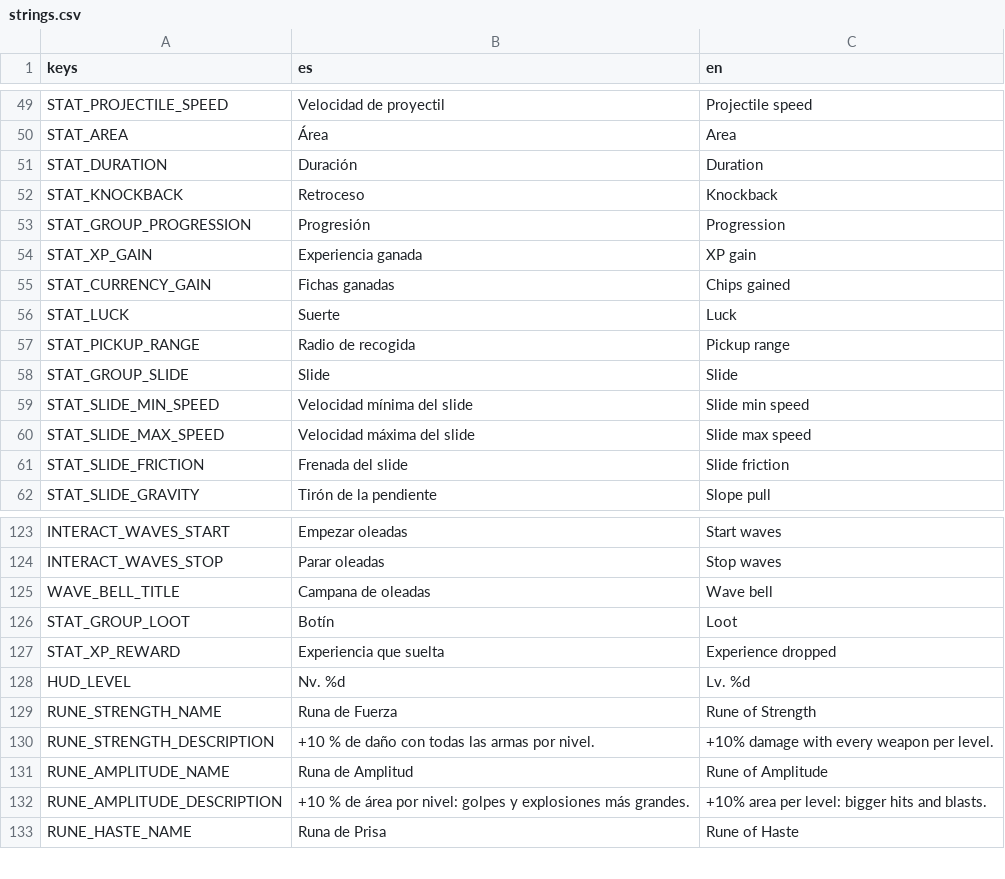
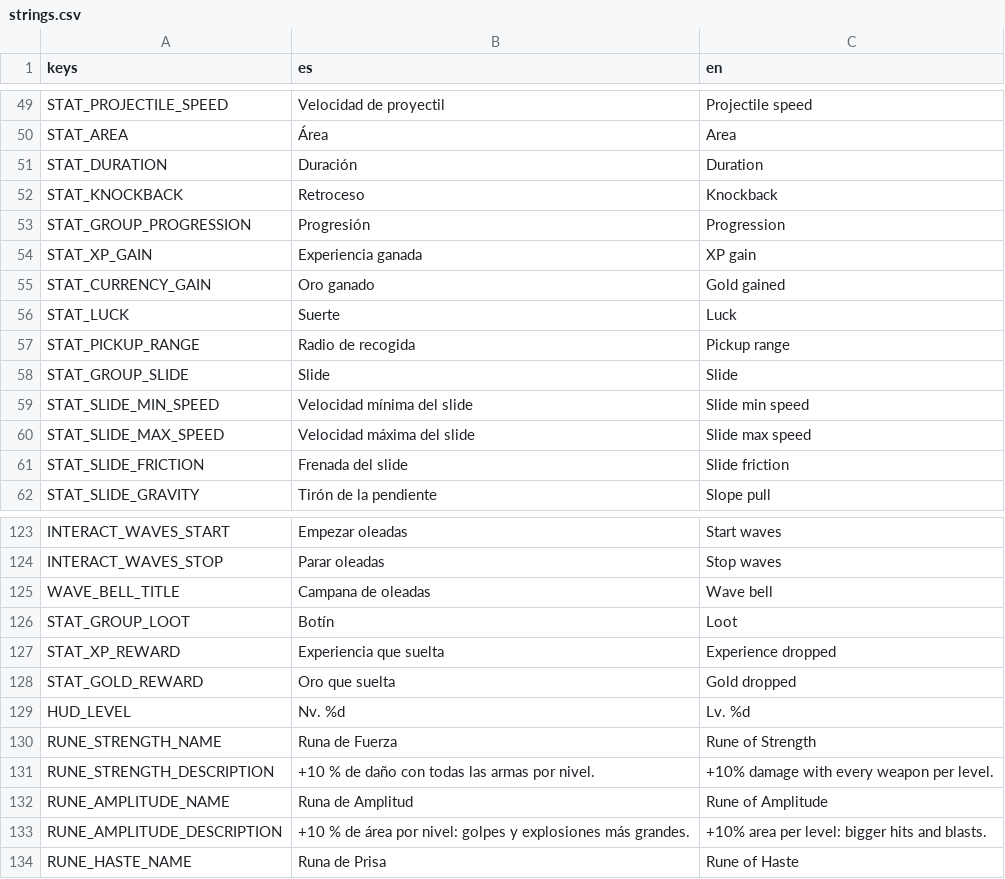
Before and after one commit to UriBokchoi/BroGuild, a CSV file: data/i18n/strings.csv, drawn as a sheet; only a part is shown, gaps mark what is left out.

```diff
--- a/data/i18n/strings.csv
+++ b/data/i18n/strings.csv
@@ -54,3 +54,3 @@ STAT_GROUP_PROGRESSION,Progresión,Progression
 STAT_XP_GAIN,Experiencia ganada,XP gain
-STAT_CURRENCY_GAIN,Fichas ganadas,Chips gained
+STAT_CURRENCY_GAIN,Oro ganado,Gold gained
 STAT_LUCK,Suerte,Luck
@@ -127,2 +127,3 @@ STAT_GROUP_LOOT,Botín,Loot
 STAT_XP_REWARD,Experiencia que suelta,Experience dropped
+STAT_GOLD_REWARD,Oro que suelta,Gold dropped
 HUD_LEVEL,Nv. %d,Lv. %d
```
Also changed, not shown: 35 other files.
